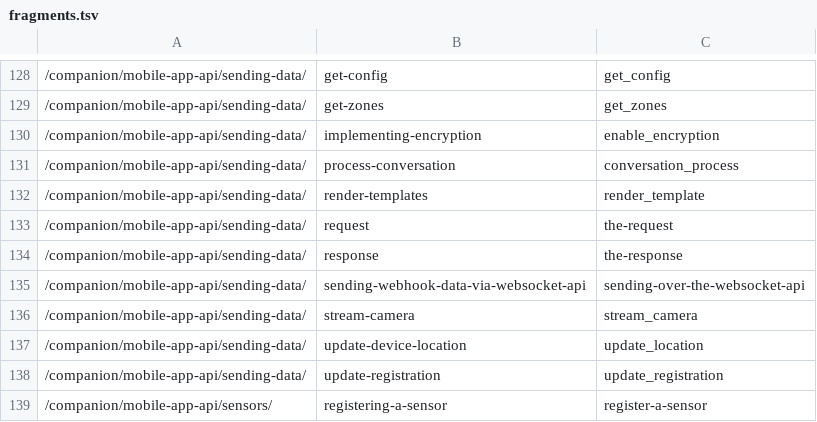
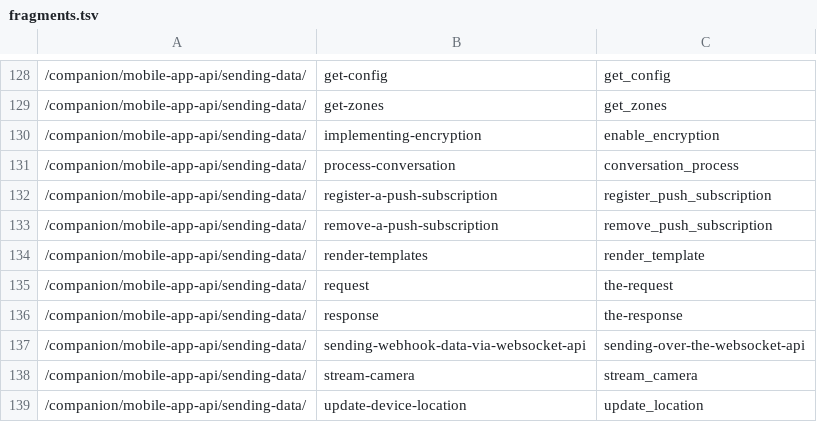
Before and after one commit to Bascht74/contributors.home-assistant.io, a TSV file: redirects/fragments.tsv, drawn as a sheet; only a part is shown, gaps mark what is left out; the shorter side is filled out with more unchanged rows; the diff names each change by its address in the sheet, - before the commit and + after, or states it on an @@ line.

Commit message:
Process review feedback

```diff
--- a/redirects/fragments.tsv
+++ b/redirects/fragments.tsv
+row 132: /companion/mobile-app-api/sending-data/ | register-a-push-subscription | register_push_subscription
+row 133: /companion/mobile-app-api/sending-data/ | remove-a-push-subscription | remove_push_subscription
```
